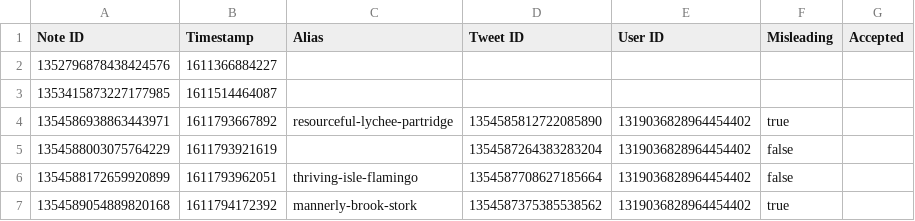
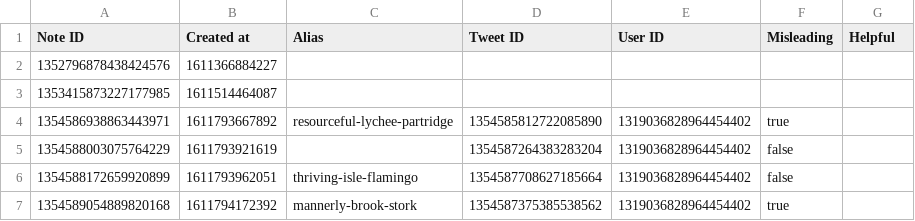
Before and after one commit to travisbrown/birdwatch, a CSV file: data/notes/2021-01.csv, drawn as a sheet; only a part is shown.

```diff
--- a/data/notes/2021-01.csv
+++ b/data/notes/2021-01.csv
@@ -1,2 +1,2 @@
-Note ID,Timestamp,Alias,Tweet ID,User ID,Misleading,Accepted
+Note ID,Created at,Alias,Tweet ID,User ID,Misleading,Helpful
 1352796878438424576,1611366884227,,,,,
```
Also changed, not shown: data/notes/2021-02.csv, data/notes/2021-03.csv, 29 other files.
